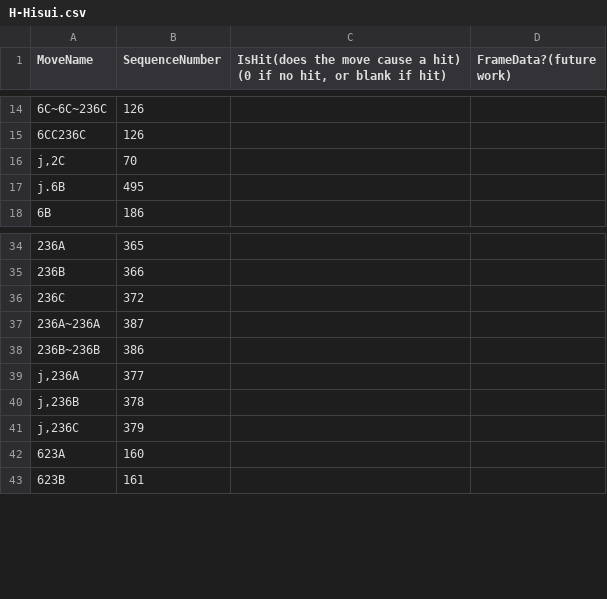
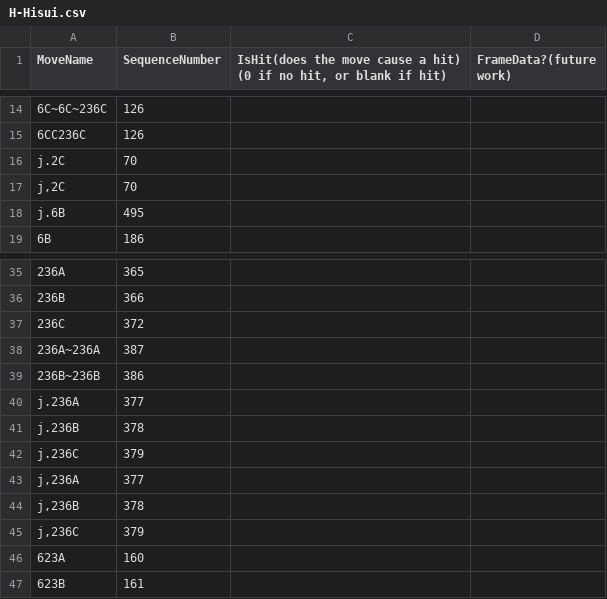
Before and after one commit to Rhekar/CCCasterWebsite, a CSV file: seqlists/H-Hisui.csv, drawn as a sheet; only a part is shown, gaps mark what is left out; the diff names each change by its address in the sheet, - before the commit and + after, or states it on an @@ line.

Commit message:
Update hisuis

```diff
--- a/seqlists/H-Hisui.csv
+++ b/seqlists/H-Hisui.csv
+row 16: j.2C | 70
+row 40: j.236A | 377
+row 41: j.236B | 378
+row 42: j.236C | 379
```
Also changed, not shown: seqlists/C-Hisui.csv, seqlists/F-Hisui.csv, 1 other file.
